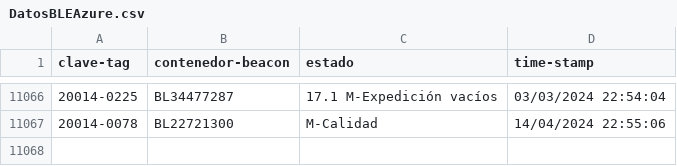
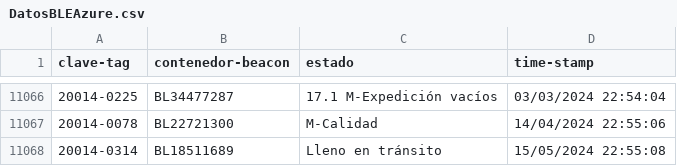
Before and after one commit to JavierNavaridasM/SmartContainerAUTO, a CSV file: DatosBLEAzure.csv, drawn as a sheet; only a part is shown, gaps mark what is left out; the diff names each change by its address in the sheet, - before the commit and + after, or states it on an @@ line.

```diff
--- a/DatosBLEAzure.csv
+++ b/DatosBLEAzure.csv
+row 11068: 20014-0314 | BL18511689 | Lleno en tránsito | 15/05/2024 22:55:08
```
Also changed, not shown: 1 other file.
